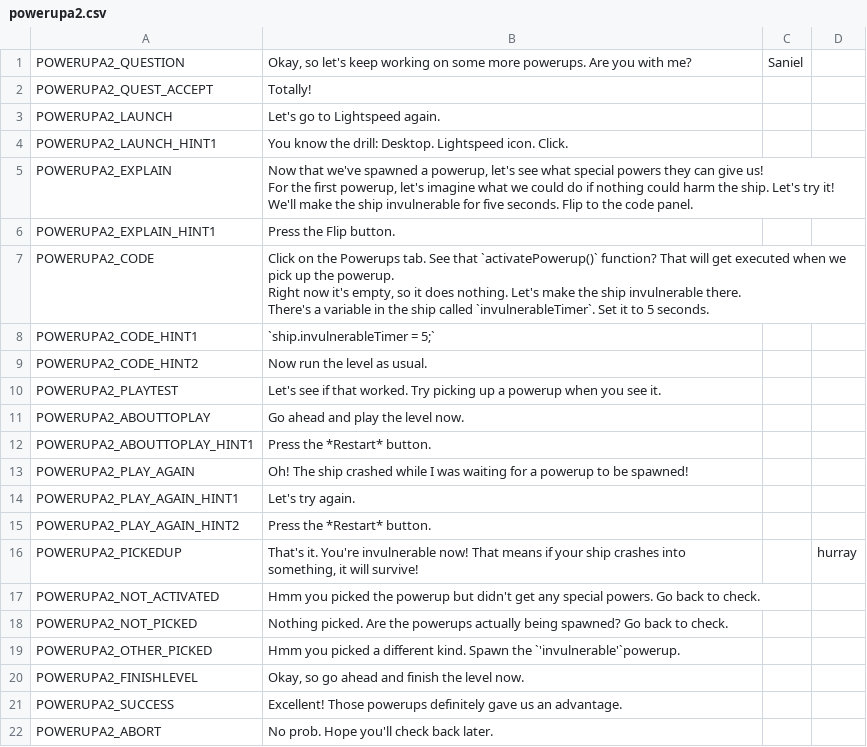
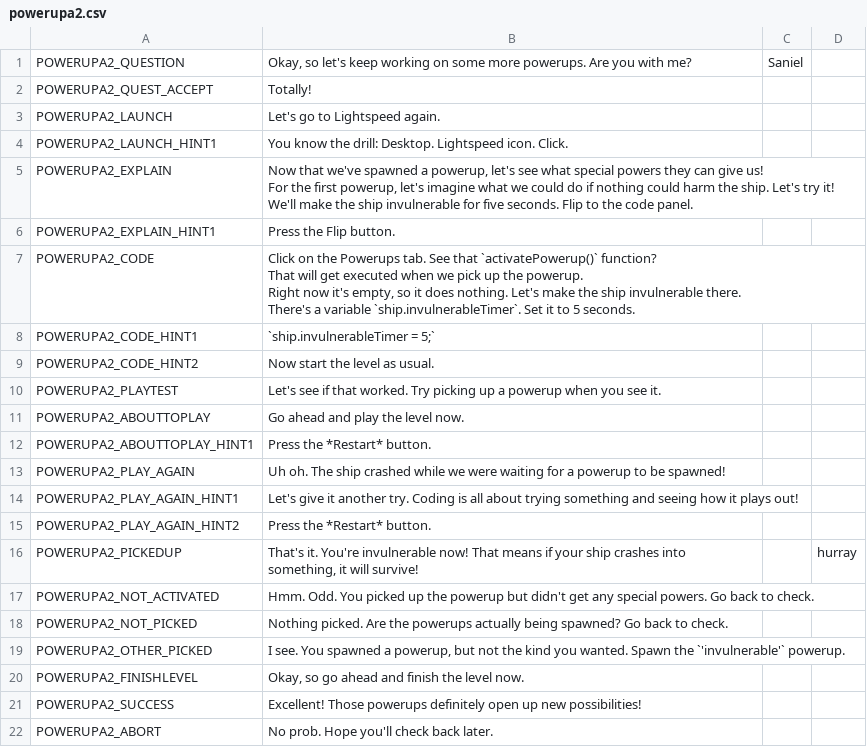
Before and after one commit to endlessm/clubhouse, a CSV file: data/quests_strings/powerupa2.csv, drawn as a sheet.

```diff
--- a/data/quests_strings/powerupa2.csv
+++ b/data/quests_strings/powerupa2.csv
@@ -10,9 +10,11 @@ We'll make the ship invulnerable for five seconds. Flip to the code panel.",,,,
 POWERUPA2_EXPLAIN_HINT1,Press the Flip button.,,,,
-POWERUPA2_CODE,"Click on the Powerups tab. See that `activatePowerup()` function? That will get executed when we pick up the powerup.
-
-Right now it's empty, so it does nothing. Let's make the ship invulnerable there.
-
-There's a variable in the ship called `invulnerableTimer`. Set it to 5 seconds.",,,,
+POWERUPA2_CODE,"Click on the Powerups tab. See that `activatePowerup()` function?
+
+That will get executed when we pick up the powerup.
+
+Right now it's empty, so it does nothing. Let's make the ship invulnerable there.
+
+There's a variable `ship.invulnerableTimer`. Set it to 5 seconds.",,,,
 POWERUPA2_CODE_HINT1,`ship.invulnerableTimer = 5;`,,,,
-POWERUPA2_CODE_HINT2,Now run the level as usual.,,,,
+POWERUPA2_CODE_HINT2,Now start the level as usual.,,,,
 POWERUPA2_PLAYTEST,Let's see if that worked. Try picking up a powerup when you see it.,,,,
@@ -20,11 +22,11 @@ POWERUPA2_ABOUTTOPLAY,Go ahead and play the level now.,,,,
 POWERUPA2_ABOUTTOPLAY_HINT1,Press the *Restart* button.,,,,
-POWERUPA2_PLAY_AGAIN,Oh! The ship crashed while I was waiting for a powerup to be spawned!,,,,
-POWERUPA2_PLAY_AGAIN_HINT1,Let's try again.,,,,
+POWERUPA2_PLAY_AGAIN,Uh oh. The ship crashed while we were waiting for a powerup to be spawned!,,,,
+POWERUPA2_PLAY_AGAIN_HINT1,Let's give it another try. Coding is all about trying something and seeing how it plays out! ,,,,
 POWERUPA2_PLAY_AGAIN_HINT2,Press the *Restart* button.,,,,
 POWERUPA2_PICKEDUP,"That's it. You're invulnerable now! That means if your ship crashes into something, it will survive!",,hurray,,
-POWERUPA2_NOT_ACTIVATED,Hmm you picked the powerup but didn't get any special powers. Go back to check.,,,,
+POWERUPA2_NOT_ACTIVATED,Hmm. Odd. You picked up the powerup but didn't get any special powers. Go back to check.,,,,
 POWERUPA2_NOT_PICKED,Nothing picked. Are the powerups actually being spawned? Go back to check.,,,,
-POWERUPA2_OTHER_PICKED,Hmm you picked a different kind. Spawn the `'invulnerable'`powerup.,,,,
+POWERUPA2_OTHER_PICKED,"I see. You spawned a powerup, but not the kind you wanted. Spawn the `'invulnerable'` powerup.",,,,
 POWERUPA2_FINISHLEVEL,"Okay, so go ahead and finish the level now.",,,,
-POWERUPA2_SUCCESS,Excellent! Those powerups definitely gave us an advantage. ,,,,
+POWERUPA2_SUCCESS,Excellent! Those powerups definitely open up new possibilities! ,,,,
 POWERUPA2_ABORT,No prob. Hope you'll check back later. ,,,,
```
Also changed, not shown: data/quests_strings/activatetrap.csv, data/quests_strings/powerupb1.csv, 13 other files.
